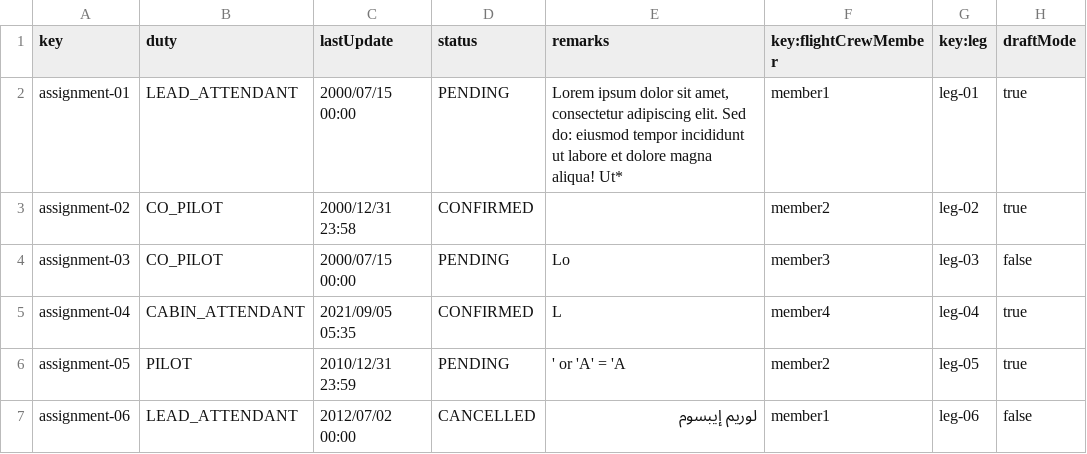
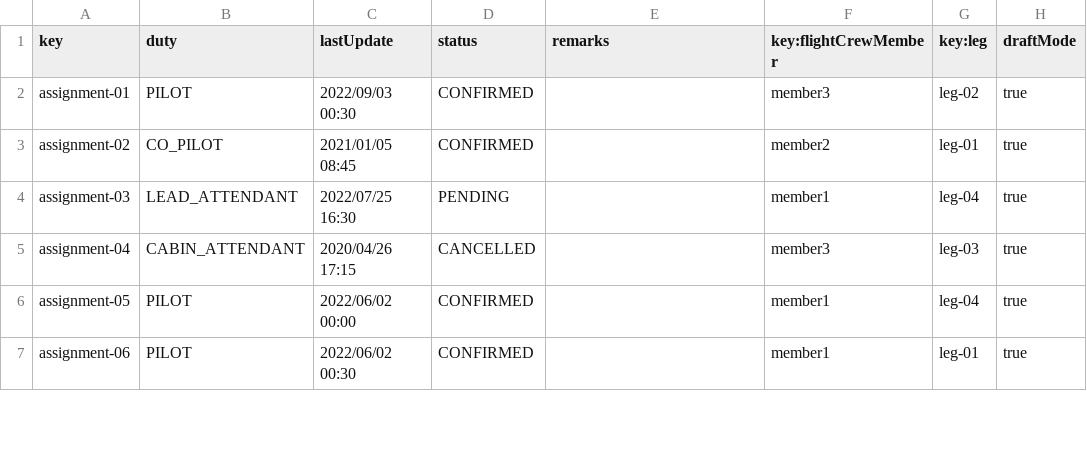
Before and after one commit to pabmejbui/Acme-ANS, a CSV file: src/main/resources/WEB-INF/data/sample/flightAssignment.csv, drawn as a sheet; only a part is shown; the diff covers the shown part only.

```diff
--- a/src/main/resources/WEB-INF/data/sample/flightAssignment.csv
+++ b/src/main/resources/WEB-INF/data/sample/flightAssignment.csv
@@ -1,7 +1,7 @@
 key,duty,lastUpdate,status,remarks,key:flightCrewMember,key:leg,draftMode
-assignment-01,LEAD_ATTENDANT,2000/07/15 00:00,PENDING,"Lorem ipsum dolor sit amet, consectetur adipiscing elit. Sed do: eiusmod tempor incididunt ut labore et dolore magna aliqua! Ut*",member1,leg-01,true
-assignment-02,CO_PILOT,2000/12/31 23:58,CONFIRMED,"",member2,leg-02,true
-assignment-03,CO_PILOT,2000/07/15 00:00,PENDING,"Lo",member3,leg-03,false
-assignment-04,CABIN_ATTENDANT,2021/09/05 05:35,CONFIRMED,"L",member4,leg-04,true
-assignment-05,PILOT,2010/12/31 23:59,PENDING,"' or 'A' = 'A ",member2,leg-05,true
-assignment-06,LEAD_ATTENDANT,2012/07/02 00:00,CANCELLED,"لوريم إيبسوم",member1,leg-06,false
+assignment-01,PILOT,2022/09/03 00:30,CONFIRMED,,member3,leg-02,true
+assignment-02,CO_PILOT,2021/01/05 08:45,CONFIRMED,,member2,leg-01,true
+assignment-03,LEAD_ATTENDANT,2022/07/25 16:30,PENDING,,member1,leg-04,true
+assignment-04,CABIN_ATTENDANT,2020/04/26 17:15,CANCELLED,,member3,leg-03,true
+assignment-05,PILOT,2022/06/02 00:00,CONFIRMED,,member1,leg-04,true
+assignment-06,PILOT,2022/06/02 00:30,CONFIRMED,,member1,leg-01,true
```
Also changed, not shown: 19 added rows and 10 edited cells elsewhere in this file, src/main/resources/WEB-INF/data/sample/activityLog.csv, 15 other files.
